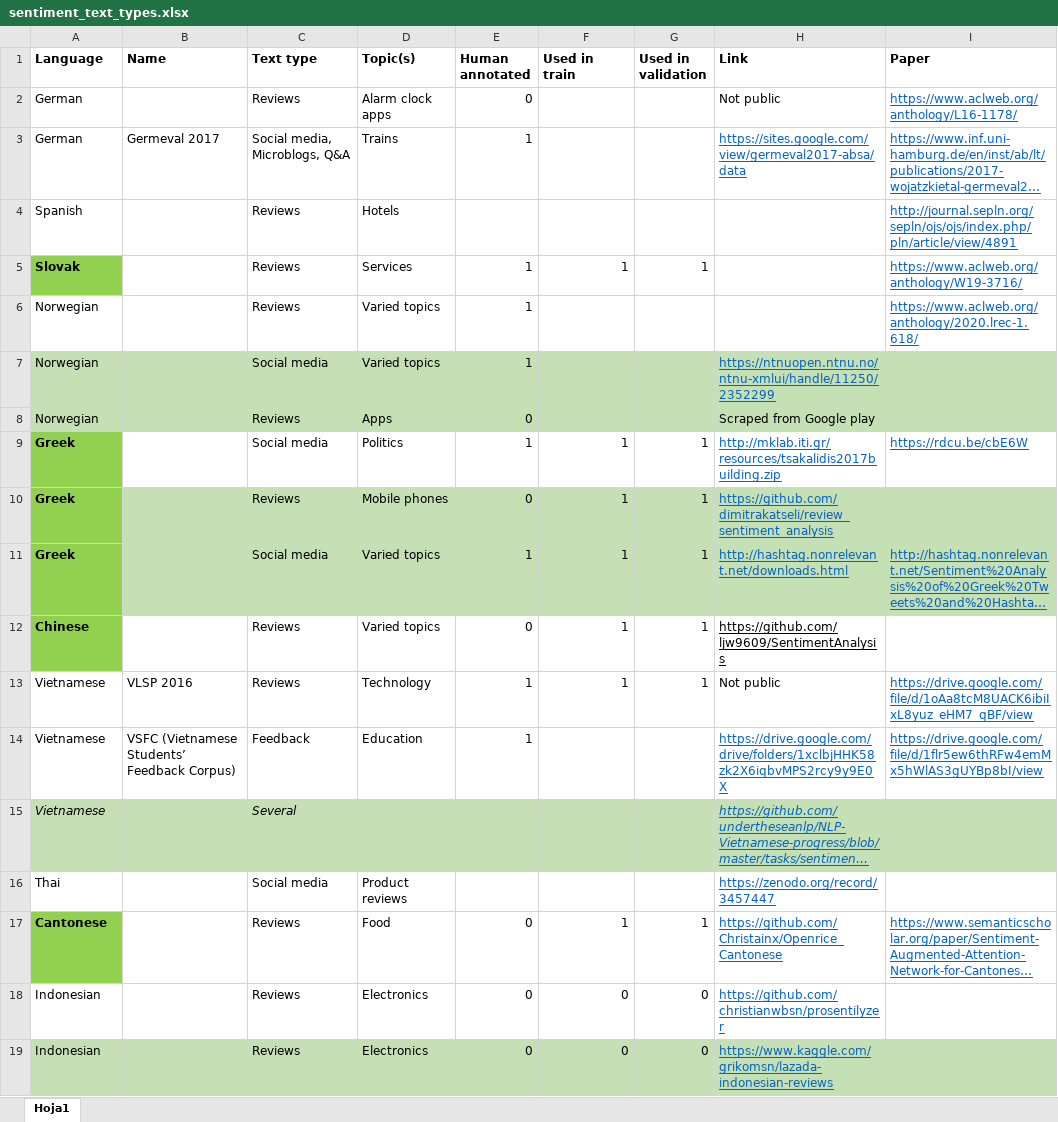
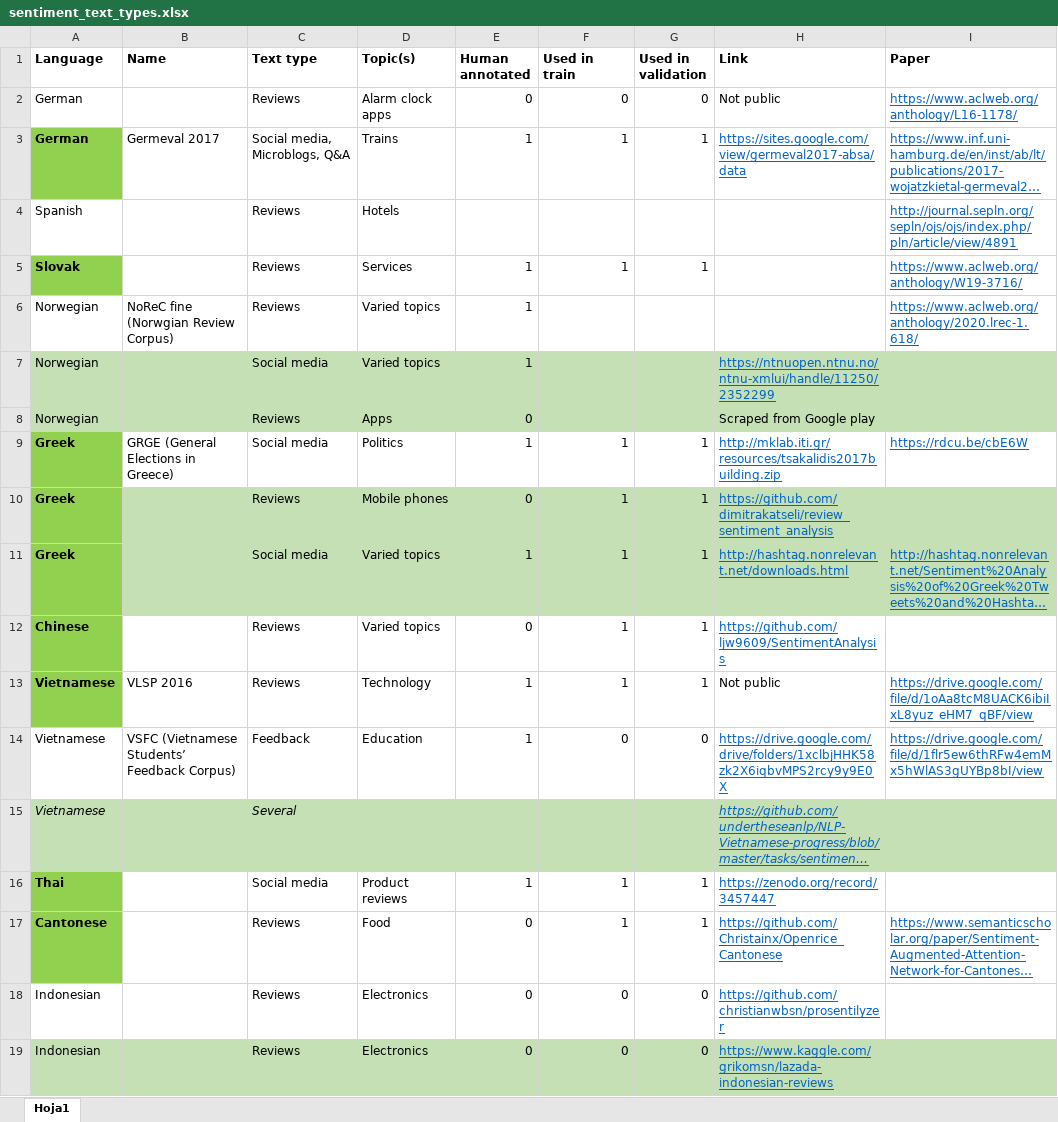
Before and after one commit to jerbarnes/typology_of_crosslingual, an Excel workbook: data_exploration/acl/tables/sentiment_text_types.xlsx, sheet Hoja1, drawn as a sheet; only a part is shown; long unchanged cells end in …; values as stored, in another font and other column widths than the file's, no borders; the diff covers the shown part only; the diff names each change by its address in the sheet, - before the commit and + after, or states it on an @@ line.

```diff
--- a/data_exploration/acl/tables/sentiment_text_types.xlsx (sheet Hoja1)
+++ b/data_exploration/acl/tables/sentiment_text_types.xlsx (sheet Hoja1)
-F2 (Used in train): (empty)
+F2 (Used in train): 0
-G2 (Used in validation): (empty)
+G2 (Used in validation): 0
@@ A3 fill: none → #92D050, bold: off → on @@
-F3 (Used in train): (empty)
+F3 (Used in train): 1
-G3 (Used in validation): (empty)
+G3 (Used in validation): 1
-B6 (Name): (empty)
+B6 (Name): NoReC fine (Norwgian Review Corpus)
-B9 (Name): (empty)
+B9 (Name): GRGE (General Elections in Greece)
-H12 text colour: black
+H12 text colour: #0563C1
@@ A13 fill: none → #92D050, bold: off → on @@
-F14 (Used in train): (empty)
+F14 (Used in train): 0
-G14 (Used in validation): (empty)
+G14 (Used in validation): 0
@@ A16 fill: none → #92D050, bold: off → on @@
-E16 (Human annotated): (empty)
+E16 (Human annotated): 1
-F16 (Used in train): (empty)
+F16 (Used in train): 1
-G16 (Used in validation): (empty)
+G16 (Used in validation): 1
```
Also changed, not shown: 4 edited cells and cell formats elsewhere in this sheet, data_exploration/acl/tables/basic_stats_sentiment_mbert.xlsx, data_exploration/acl/tables/basic_stats_sentiment_xlm-roberta.xlsx, 3 other files.
